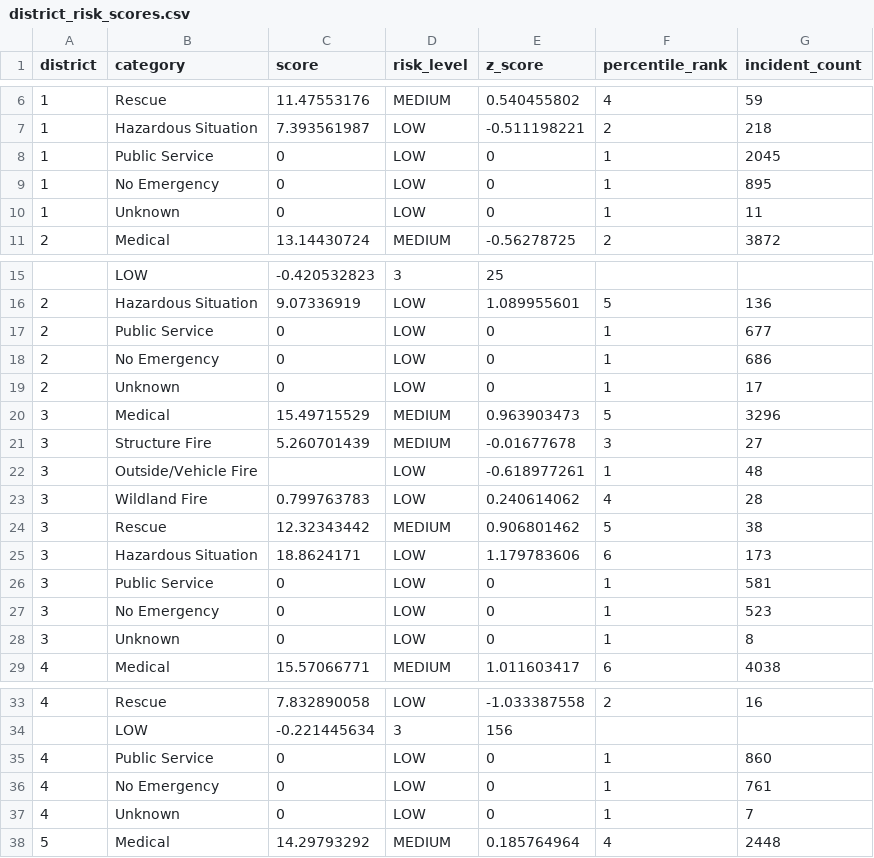
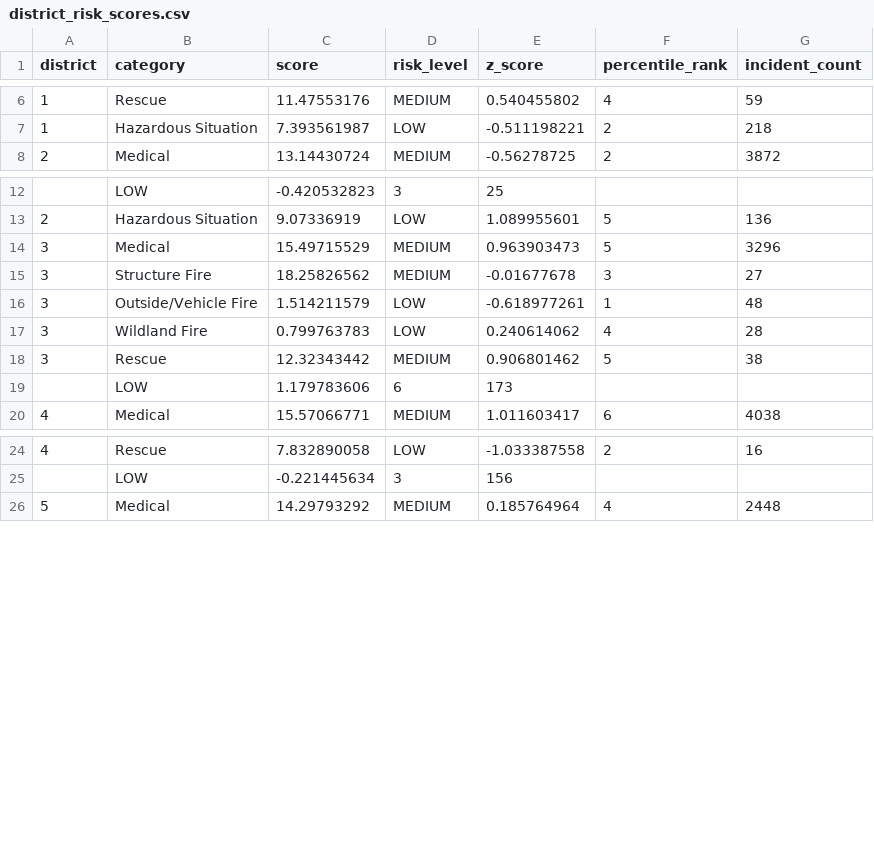
Before and after one commit to smaddux303/wfd-cra, a CSV file: data/clean/district_risk_scores.csv, drawn as a sheet; only a part is shown, gaps mark what is left out; the diff covers the shown part only.

Commit message:
Update district_risk_scores.csv

```diff
--- a/data/clean/district_risk_scores.csv
+++ b/data/clean/district_risk_scores.csv
@@ -7,5 +7,2 @@ district,category,score,risk_level,z_score,percentile_rank,incident_count
 1,Hazardous Situation,7.393561987,LOW,-0.511198221,2,218
-1,Public Service,0,LOW,0,1,2045
-1,No Emergency,0,LOW,0,1,895
-1,Unknown,0,LOW,0,1,11
 2,Medical,13.14430724,MEDIUM,-0.56278725,2,3872
@@ -16,14 +13,8 @@ district,category,score,risk_level,z_score,percentile_rank,incident_count
 2,Hazardous Situation,9.07336919,LOW,1.089955601,5,136
-2,Public Service,0,LOW,0,1,677
-2,No Emergency,0,LOW,0,1,686
-2,Unknown,0,LOW,0,1,17
 3,Medical,15.49715529,MEDIUM,0.963903473,5,3296
-3,Structure Fire,5.260701439,MEDIUM,-0.01677678,3,27
-3,Outside/Vehicle Fire,,LOW,-0.618977261,1,48
+3,Structure Fire,18.25826562,MEDIUM,-0.01677678,3,27
+3,Outside/Vehicle Fire,1.514211579,LOW,-0.618977261,1,48
 3,Wildland Fire,0.799763783,LOW,0.240614062,4,28
 3,Rescue,12.32343442,MEDIUM,0.906801462,5,38
-3,Hazardous Situation,18.8624171,LOW,1.179783606,6,173
-3,Public Service,0,LOW,0,1,581
-3,No Emergency,0,LOW,0,1,523
-3,Unknown,0,LOW,0,1,8
+,LOW,1.179783606,6,173
 4,Medical,15.57066771,MEDIUM,1.011603417,6,4038
@@ -34,5 +25,2 @@ district,category,score,risk_level,z_score,percentile_rank,incident_count
 ,LOW,-0.221445634,3,156
-4,Public Service,0,LOW,0,1,860
-4,No Emergency,0,LOW,0,1,761
-4,Unknown,0,LOW,0,1,7
 5,Medical,14.29793292,MEDIUM,0.185764964,4,2448
```
Also changed, not shown: 6 removed rows elsewhere in this file.
